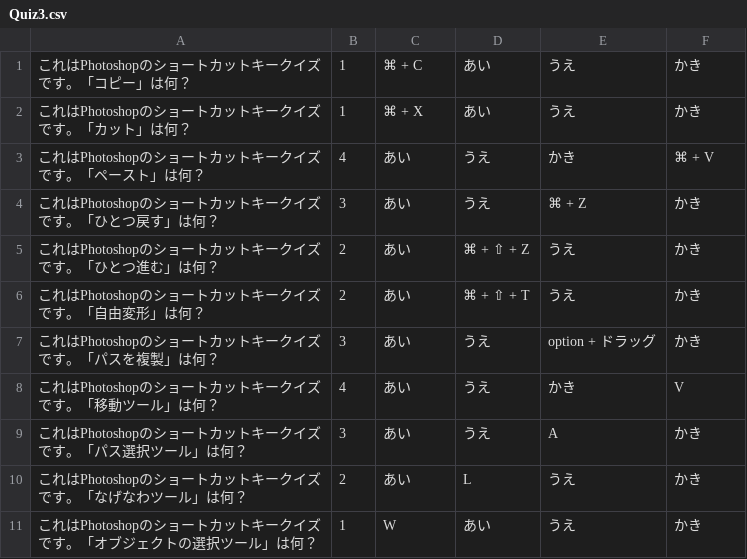
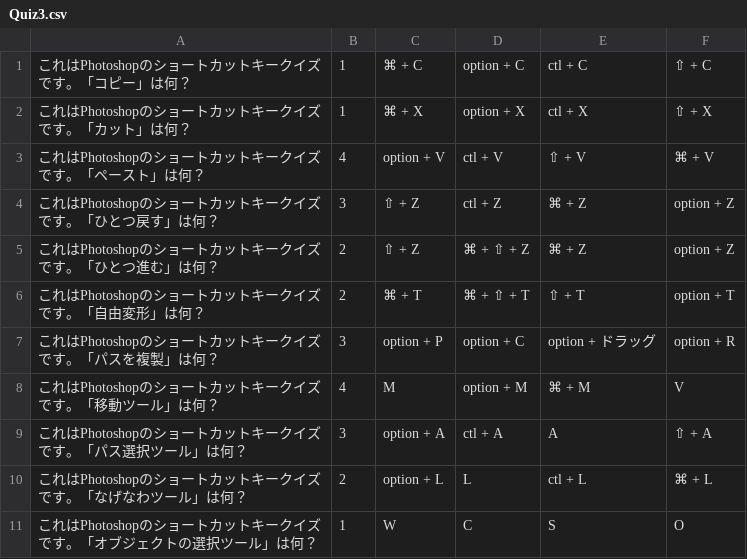
Before and after one commit to Yuki-Naka-Sharing-Study/Dogasho, a CSV file: SampleQuiz/Quiz3.csv, drawn as a sheet; only a part is shown; the diff covers the shown part only.

```diff
--- a/SampleQuiz/Quiz3.csv
+++ b/SampleQuiz/Quiz3.csv
@@ -1,11 +1,11 @@
-これはPhotoshopのショートカットキークイズです。「コピー」は何？,1,⌘ + C,あい,うえ,かき
-これはPhotoshopのショートカットキークイズです。「カット」は何？,1,⌘ + X,あい,うえ,かき
-これはPhotoshopのショートカットキークイズです。「ペースト」は何？,4,あい,うえ,かき,⌘ + V
-これはPhotoshopのショートカットキークイズです。「ひとつ戻す」は何？,3,あい,うえ,⌘ + Z,かき
-これはPhotoshopのショートカットキークイズです。「ひとつ進む」は何？,2,あい,⌘ + ⇧ + Z,うえ,かき
-これはPhotoshopのショートカットキークイズです。「自由変形」は何？,2,あい,⌘ + ⇧ + T,うえ,かき
-これはPhotoshopのショートカットキークイズです。「パスを複製」は何？,3,あい,うえ,option + ドラッグ,かき
-これはPhotoshopのショートカットキークイズです。「移動ツール」は何？,4,あい,うえ,かき,V
-これはPhotoshopのショートカットキークイズです。「パス選択ツール」は何？,3,あい,うえ,A,かき
-これはPhotoshopのショートカットキークイズです。「なげなわツール」は何？,2,あい,L,うえ,かき
-これはPhotoshopのショートカットキークイズです。「オブジェクトの選択ツール」は何？,1,W,あい,うえ,かき
+これはPhotoshopのショートカットキークイズです。「コピー」は何？,1,⌘ + C,option + C,ctl + C,⇧ + C
+これはPhotoshopのショートカットキークイズです。「カット」は何？,1,⌘ + X,option + X,ctl + X,⇧ + X
+これはPhotoshopのショートカットキークイズです。「ペースト」は何？,4,option + V,ctl + V,⇧ + V,⌘ + V
+これはPhotoshopのショートカットキークイズです。「ひとつ戻す」は何？,3,⇧ + Z,ctl + Z,⌘ + Z,option + Z
+これはPhotoshopのショートカットキークイズです。「ひとつ進む」は何？,2,⇧ + Z,⌘ + ⇧ + Z,⌘ + Z,option + Z
+これはPhotoshopのショートカットキークイズです。「自由変形」は何？,2,⌘ + T,⌘ + ⇧ + T,⇧ + T,option + T
+これはPhotoshopのショートカットキークイズです。「パスを複製」は何？,3,option + P,option + C,option + ドラッグ,option + R
+これはPhotoshopのショートカットキークイズです。「移動ツール」は何？,4,M,option + M,⌘ + M,V
+これはPhotoshopのショートカットキークイズです。「パス選択ツール」は何？,3,option + A,ctl + A,A,⇧ + A
+これはPhotoshopのショートカットキークイズです。「なげなわツール」は何？,2,option + L,L,ctl + L,⌘ + L
+これはPhotoshopのショートカットキークイズです。「オブジェクトの選択ツール」は何？,1,W,C,S,O
```
Also changed, not shown: 86 edited cells elsewhere in this file, SampleQuiz/Quiz2.csv, SampleQuiz/Quiz4.csv.
